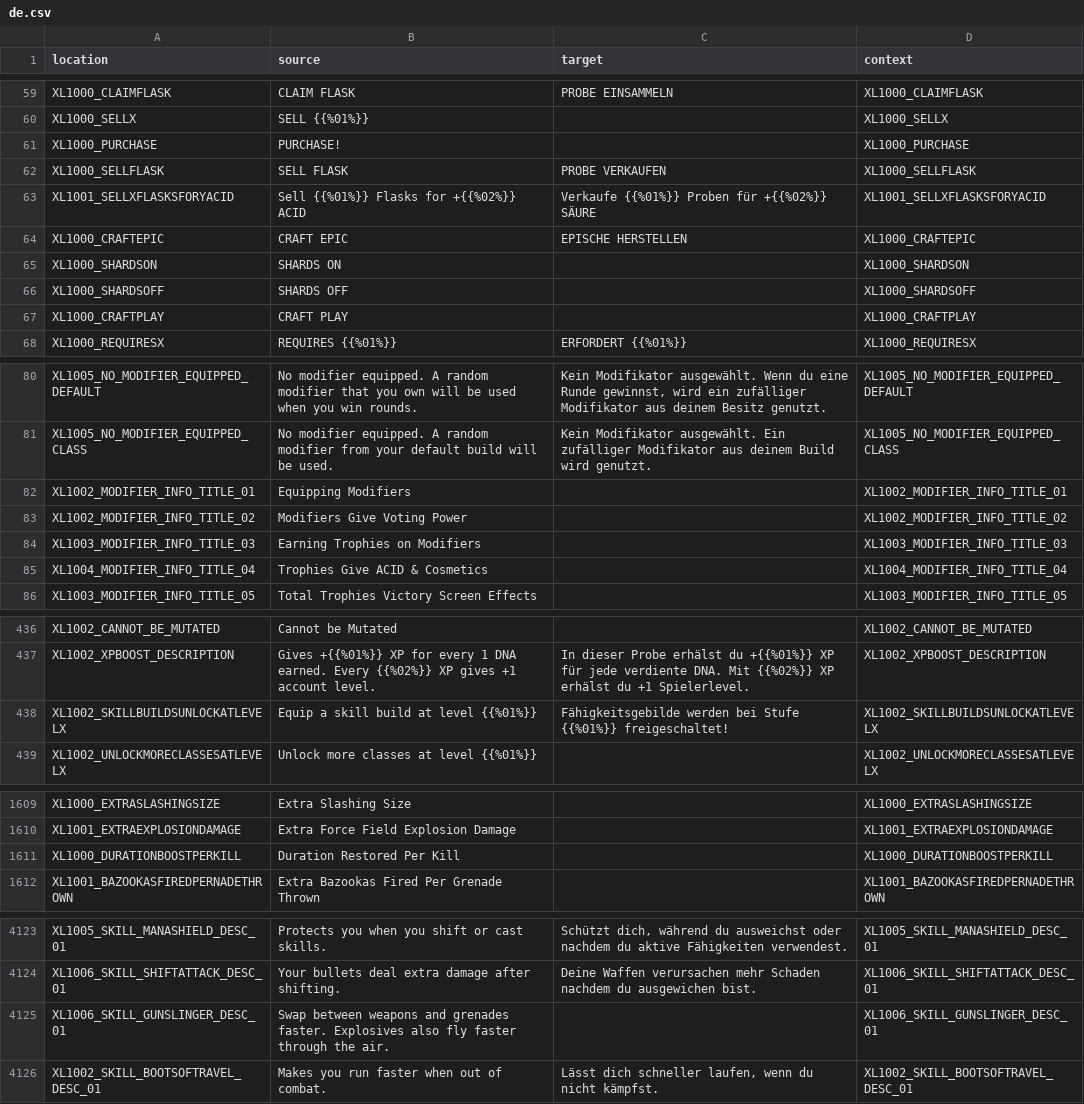
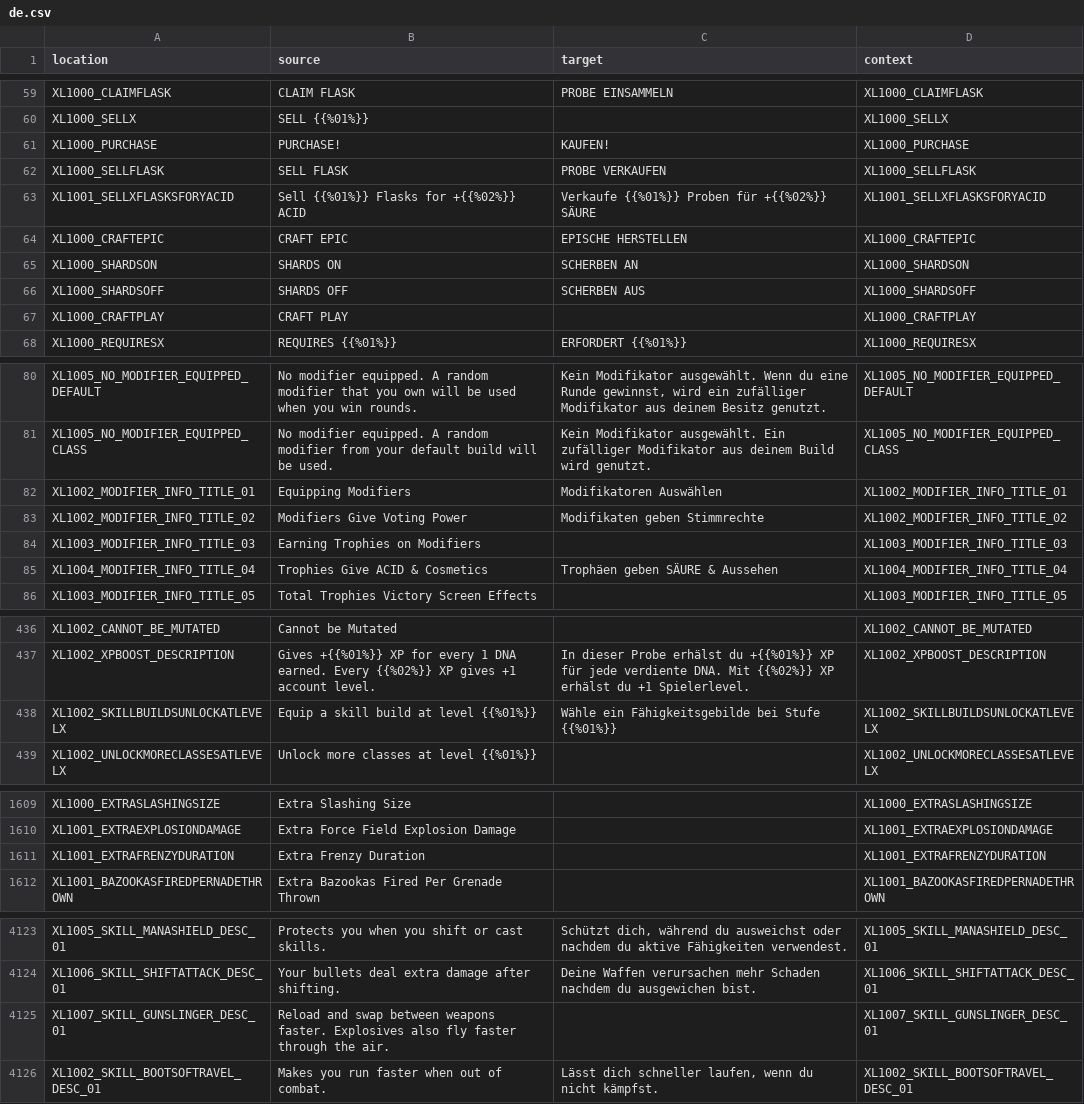
Before and after one commit to bencelot/GeneshiftTranslations, a CSV file: de.csv, drawn as a sheet; only a part is shown, gaps mark what is left out.

```diff
--- a/de.csv
+++ b/de.csv
@@ -60,3 +60,3 @@
 "XL1000_SELLX","SELL {{%01%}}","","XL1000_SELLX"
-"XL1000_PURCHASE","PURCHASE!","","XL1000_PURCHASE"
+"XL1000_PURCHASE","PURCHASE!","KAUFEN!","XL1000_PURCHASE"
 "XL1000_SELLFLASK","SELL FLASK","PROBE VERKAUFEN","XL1000_SELLFLASK"
@@ -64,4 +64,4 @@
 "XL1000_CRAFTEPIC","CRAFT EPIC","EPISCHE HERSTELLEN","XL1000_CRAFTEPIC"
-"XL1000_SHARDSON","SHARDS ON","","XL1000_SHARDSON"
-"XL1000_SHARDSOFF","SHARDS OFF","","XL1000_SHARDSOFF"
+"XL1000_SHARDSON","SHARDS ON","SCHERBEN AN","XL1000_SHARDSON"
+"XL1000_SHARDSOFF","SHARDS OFF","SCHERBEN AUS","XL1000_SHARDSOFF"
 "XL1000_CRAFTPLAY","CRAFT PLAY","","XL1000_CRAFTPLAY"
@@ -81,6 +81,6 @@
 "XL1005_NO_MODIFIER_EQUIPPED_CLASS","No modifier equipped. A random modifier from your default build will be used.","Kein Modifikator ausgewählt. Ein zufälliger Modifikator aus deinem Build wird genutzt.","XL1005_NO_MODIFIER_EQUIPPED_CLASS"
-"XL1002_MODIFIER_INFO_TITLE_01","Equipping Modifiers","","XL1002_MODIFIER_INFO_TITLE_01"
-"XL1002_MODIFIER_INFO_TITLE_02","Modifiers Give Voting Power","","XL1002_MODIFIER_INFO_TITLE_02"
+"XL1002_MODIFIER_INFO_TITLE_01","Equipping Modifiers","Modifikatoren Auswählen","XL1002_MODIFIER_INFO_TITLE_01"
+"XL1002_MODIFIER_INFO_TITLE_02","Modifiers Give Voting Power","Modifikaten geben Stimmrechte","XL1002_MODIFIER_INFO_TITLE_02"
 "XL1003_MODIFIER_INFO_TITLE_03","Earning Trophies on Modifiers","","XL1003_MODIFIER_INFO_TITLE_03"
-"XL1004_MODIFIER_INFO_TITLE_04","Trophies Give ACID & Cosmetics","","XL1004_MODIFIER_INFO_TITLE_04"
+"XL1004_MODIFIER_INFO_TITLE_04","Trophies Give ACID & Cosmetics","Trophäen geben SÄURE & Aussehen","XL1004_MODIFIER_INFO_TITLE_04"
 "XL1003_MODIFIER_INFO_TITLE_05","Total Trophies Victory Screen Effects","","XL1003_MODIFIER_INFO_TITLE_05"
@@ -437,3 +437,3 @@
 "XL1002_XPBOOST_DESCRIPTION","Gives +{{%01%}} XP for every 1 DNA earned. Every {{%02%}} XP gives +1 account level.","In dieser Probe erhälst du +{{%01%}} XP für jede verdiente DNA. Mit {{%02%}} XP erhälst du +1 Spielerlevel.","XL1002_XPBOOST_DESCRIPTION"
-"XL1002_SKILLBUILDSUNLOCKATLEVELX","Equip a skill build at level {{%01%}}","Fähigkeitsgebilde werden bei Stufe {{%01%}} freigeschaltet!","XL1002_SKILLBUILDSUNLOCKATLEVELX"
+"XL1002_SKILLBUILDSUNLOCKATLEVELX","Equip a skill build at level {{%01%}}","Wähle ein Fähigkeitsgebilde bei Stufe {{%01%}}","XL1002_SKILLBUILDSUNLOCKATLEVELX"
 "XL1002_UNLOCKMORECLASSESATLEVELX","Unlock more classes at level {{%01%}}","","XL1002_UNLOCKMORECLASSESATLEVELX"
@@ -1610,3 +1610,3 @@
 "XL1001_EXTRAEXPLOSIONDAMAGE","Extra Force Field Explosion Damage","","XL1001_EXTRAEXPLOSIONDAMAGE"
-"XL1000_DURATIONBOOSTPERKILL","Duration Restored Per Kill","","XL1000_DURATIONBOOSTPERKILL"
+"XL1001_EXTRAFRENZYDURATION","Extra Frenzy Duration","","XL1001_EXTRAFRENZYDURATION"
 "XL1001_BAZOOKASFIREDPERNADETHROWN","Extra Bazookas Fired Per Grenade Thrown","","XL1001_BAZOOKASFIREDPERNADETHROWN"
@@ -4124,3 +4124,3 @@
 "XL1006_SKILL_SHIFTATTACK_DESC_01","Your bullets deal extra damage after shifting.","Deine Waffen verursachen mehr Schaden nachdem du ausgewichen bist.","XL1006_SKILL_SHIFTATTACK_DESC_01"
-"XL1006_SKILL_GUNSLINGER_DESC_01","Swap between weapons and grenades faster. Explosives also fly faster through the air.","","XL1006_SKILL_GUNSLINGER_DESC_01"
+"XL1007_SKILL_GUNSLINGER_DESC_01","Reload and swap between weapons faster. Explosives also fly faster through the air.","","XL1007_SKILL_GUNSLINGER_DESC_01"
 "XL1002_SKILL_BOOTSOFTRAVEL_DESC_01","Makes you run faster when out of combat.","Lässt dich schneller laufen, wenn du nicht kämpfst.","XL1002_SKILL_BOOTSOFTRAVEL_DESC_01"
```
Also changed, not shown: en.csv, es_AR.csv, 4 other files.
